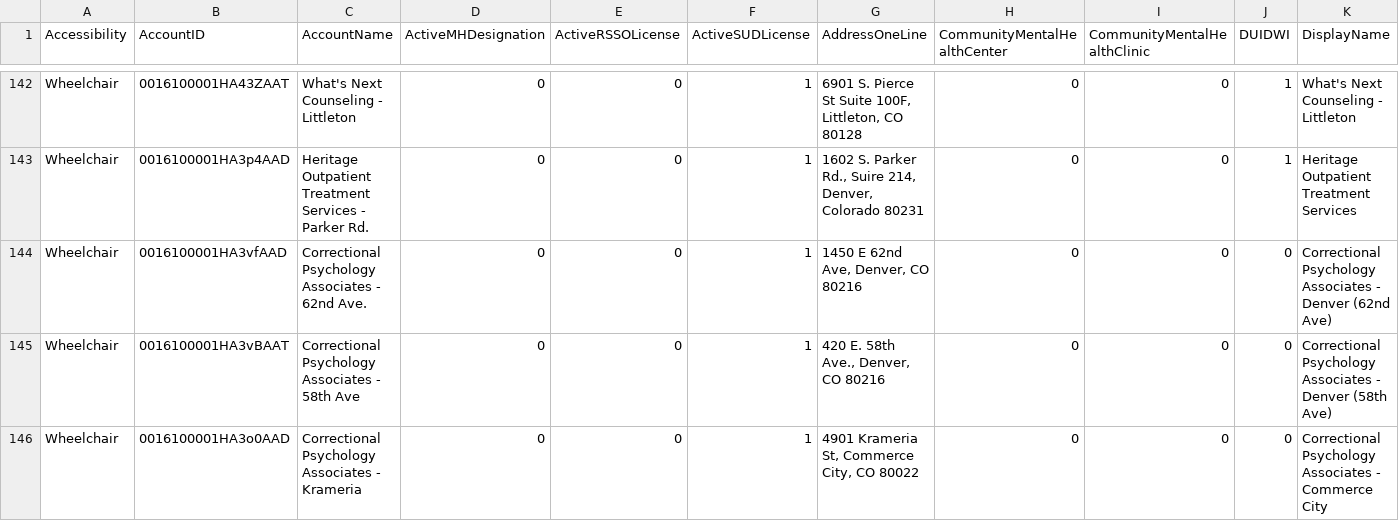
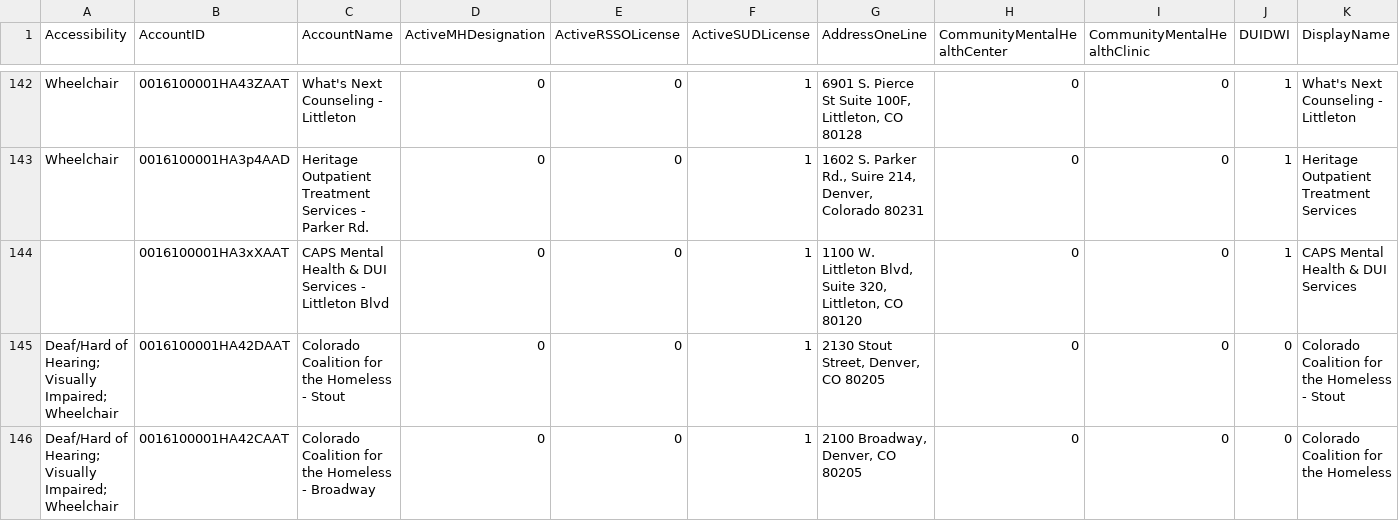
Before and after one commit to bloom-works/ownpath, a CSV file: raw_data/ladders.csv, drawn as a sheet; only a part is shown, gaps mark what is left out; the shorter side is filled out with more unchanged rows; rows hold the shown columns only; the diff covers the shown part only; the diff names each change by its address in the sheet, - before the commit and + after, or states it on an @@ line.

Commit message:
Automated LADDERS commit 20221107-150730741

```diff
--- a/raw_data/ladders.csv
+++ b/raw_data/ladders.csv
-row 144: Wheelchair | 0016100001HA3vfAAD | Correctional Psychology Associates - 62nd Ave. | 0 | 0 | 1 | 1450 E 62nd Ave, Denver, CO 80216 | 0 | 0 | 0 | Correctional Psychology Associates - Denver (62nd Ave)
-row 145: Wheelchair | 0016100001HA3vBAAT | Correctional Psychology Associates - 58th Ave | 0 | 0 | 1 | 420 E. 58th Ave., Denver, CO 80216 | 0 | 0 | 0 | Correctional Psychology Associates - Denver (58th Ave)
-row 146: Wheelchair | 0016100001HA3o0AAD | Correctional Psychology Associates - Krameria | 0 | 0 | 1 | 4901 Krameria St, Commerce City, CO 80022 | 0 | 0 | 0 | Correctional Psychology Associates - Commerce City
```
Also changed, not shown: 3 removed rows and 13 edited cells elsewhere in this file.
